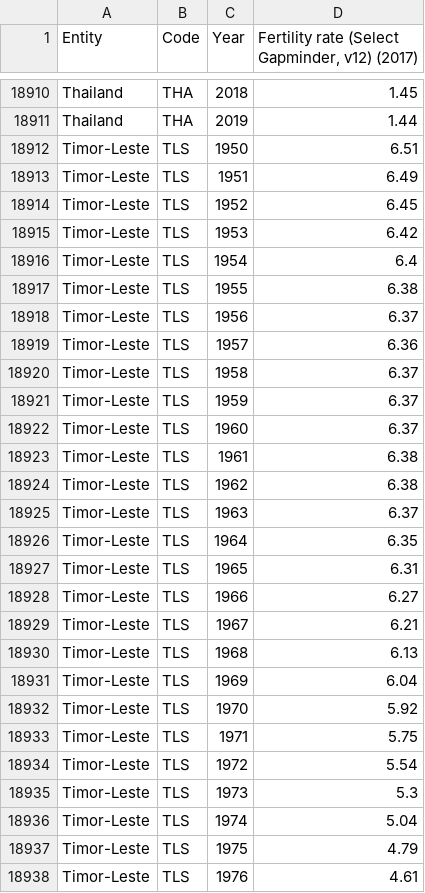
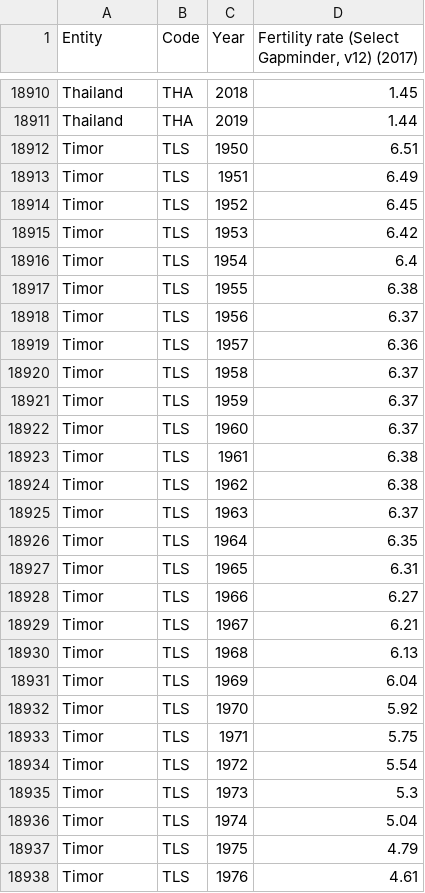
Before and after one commit to MUG594/VIS-Project, a CSV file: SourceSheets/children-born-per-woman.csv, drawn as a sheet; only a part is shown, gaps mark what is left out; the diff covers the shown part only.

Commit message:
fix timor leste again

```diff
--- a/SourceSheets/children-born-per-woman.csv
+++ b/SourceSheets/children-born-per-woman.csv
@@ -18911,28 +18911,28 @@ Thailand,THA,2018,1.45
 Thailand,THA,2019,1.44
-Timor-Leste,TLS,1950,6.51
-Timor-Leste,TLS,1951,6.49
-Timor-Leste,TLS,1952,6.45
-Timor-Leste,TLS,1953,6.42
-Timor-Leste,TLS,1954,6.4
-Timor-Leste,TLS,1955,6.38
-Timor-Leste,TLS,1956,6.37
-Timor-Leste,TLS,1957,6.36
-Timor-Leste,TLS,1958,6.37
-Timor-Leste,TLS,1959,6.37
-Timor-Leste,TLS,1960,6.37
-Timor-Leste,TLS,1961,6.38
-Timor-Leste,TLS,1962,6.38
-Timor-Leste,TLS,1963,6.37
-Timor-Leste,TLS,1964,6.35
-Timor-Leste,TLS,1965,6.31
-Timor-Leste,TLS,1966,6.27
-Timor-Leste,TLS,1967,6.21
-Timor-Leste,TLS,1968,6.13
-Timor-Leste,TLS,1969,6.04
-Timor-Leste,TLS,1970,5.92
-Timor-Leste,TLS,1971,5.75
-Timor-Leste,TLS,1972,5.54
-Timor-Leste,TLS,1973,5.3
-Timor-Leste,TLS,1974,5.04
-Timor-Leste,TLS,1975,4.79
-Timor-Leste,TLS,1976,4.61
+Timor,TLS,1950,6.51
+Timor,TLS,1951,6.49
+Timor,TLS,1952,6.45
+Timor,TLS,1953,6.42
+Timor,TLS,1954,6.4
+Timor,TLS,1955,6.38
+Timor,TLS,1956,6.37
+Timor,TLS,1957,6.36
+Timor,TLS,1958,6.37
+Timor,TLS,1959,6.37
+Timor,TLS,1960,6.37
+Timor,TLS,1961,6.38
+Timor,TLS,1962,6.38
+Timor,TLS,1963,6.37
+Timor,TLS,1964,6.35
+Timor,TLS,1965,6.31
+Timor,TLS,1966,6.27
+Timor,TLS,1967,6.21
+Timor,TLS,1968,6.13
+Timor,TLS,1969,6.04
+Timor,TLS,1970,5.92
+Timor,TLS,1971,5.75
+Timor,TLS,1972,5.54
+Timor,TLS,1973,5.3
+Timor,TLS,1974,5.04
+Timor,TLS,1975,4.79
+Timor,TLS,1976,4.61
```
Also changed, not shown: 43 edited cells elsewhere in this file, SourceSheets/continents-country.csv, SourceSheets/country-religion.csv.
